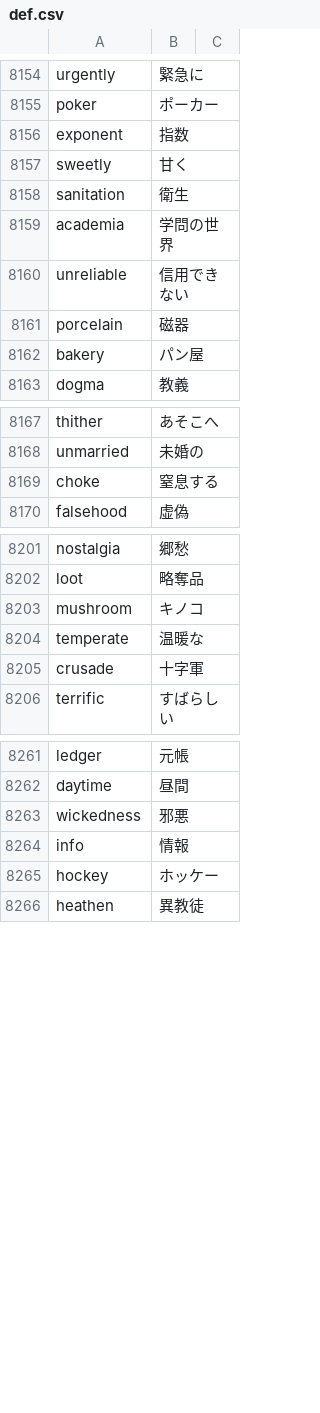
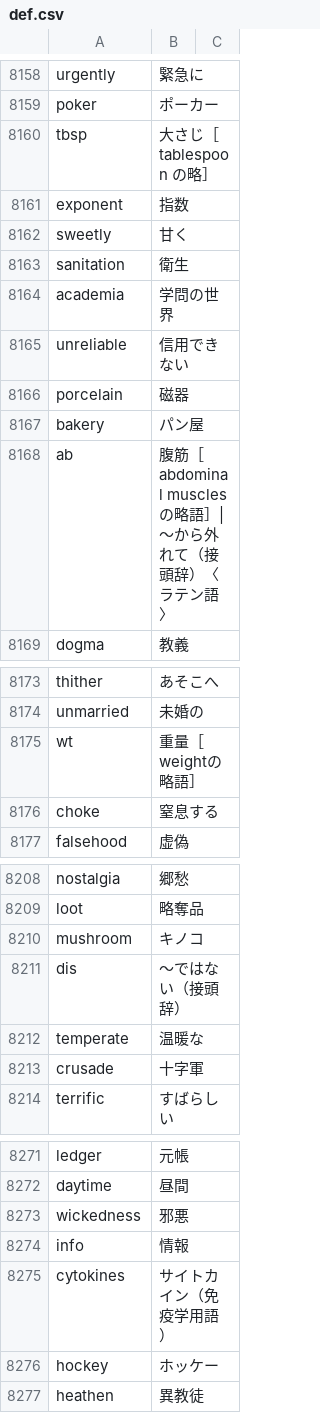
Before and after one commit to marmooo/mGSL, a CSV file: def.csv, drawn as a sheet; only a part is shown, gaps mark what is left out; the diff covers the shown part only.

```diff
--- a/def.csv
+++ b/def.csv
@@ -8155,2 +8159,3 @@ urgently,緊急に
 poker,ポーカー
+tbsp,大さじ［tablespoon の略］
 exponent,指数
@@ -8162,2 +8167,3 @@ porcelain,磁器
 bakery,パン屋
+ab,腹筋［abdominal musclesの略語］|〜から外れて（接頭辞）〈ラテン語〉
 dogma,教義
@@ -8168,2 +8174,3 @@ thither,あそこへ
 unmarried,未婚の
+wt,重量［weightの略語］
 choke,窒息する
@@ -8203,2 +8210,3 @@ loot,略奪品
 mushroom,キノコ
+dis,〜ではない（接頭辞）
 temperate,温暖な
@@ -8264,2 +8274,3 @@ wickedness,邪悪
 info,情報
+cytokines,サイトカイン（免疫学用語）
 hockey,ホッケー
```
Also changed, not shown: 16 added rows and 1 edited cell elsewhere in this file, dist/mGSL.csv, dist/mGSL.en.csv, 2 other files.
